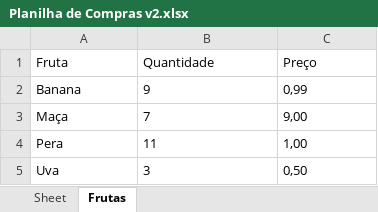
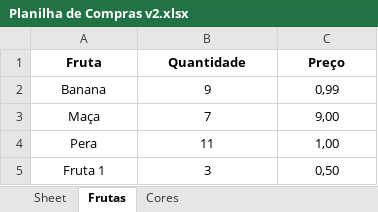
Before and after one commit to milenefukuda/excel, an Excel workbook: Planilha de Compras v2.xlsx, sheet Frutas, drawn as a sheet; values as stored, in another font and other column widths than the file's, no borders; the diff names each change by its address in the sheet, - before the commit and + after, or states it on an @@ line.

```diff
--- a/Planilha de Compras v2.xlsx (sheet Frutas)
+++ b/Planilha de Compras v2.xlsx (sheet Frutas)
+sheet tab: Cores
-A1:C1 bold: off
+A1:C1 bold: on
-A1:C5 alignment: left
+A1:C5 alignment: center
-A5 (Fruta): Uva
+A5 (Fruta): Fruta 1
```
Also changed, not shown: Planilha de Compras.xlsx, 3 other files.
